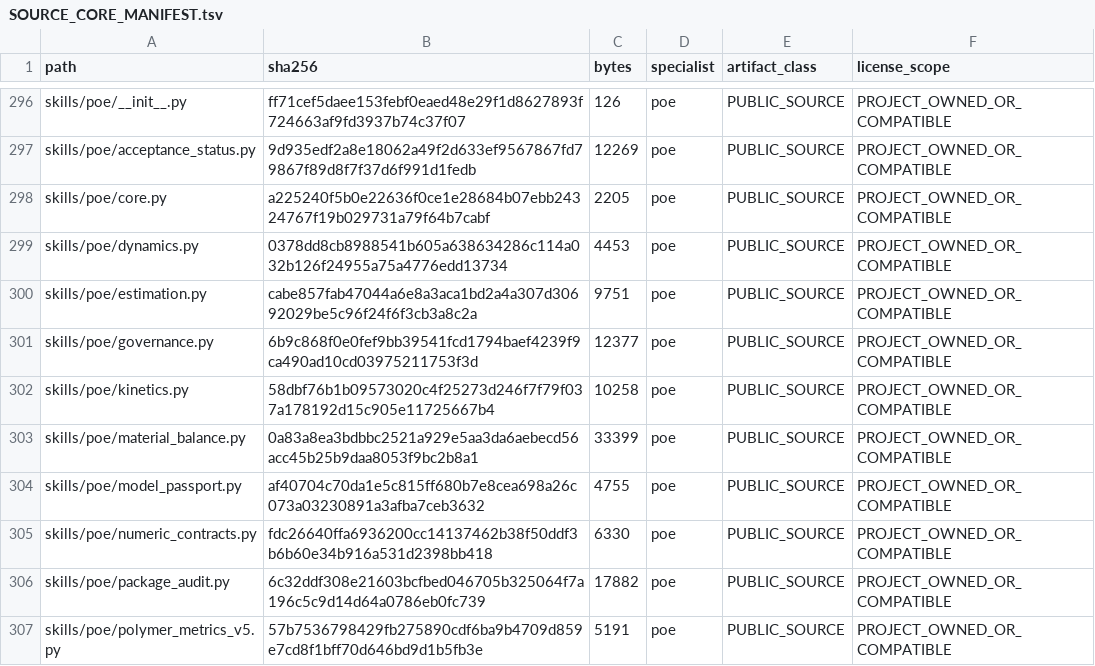
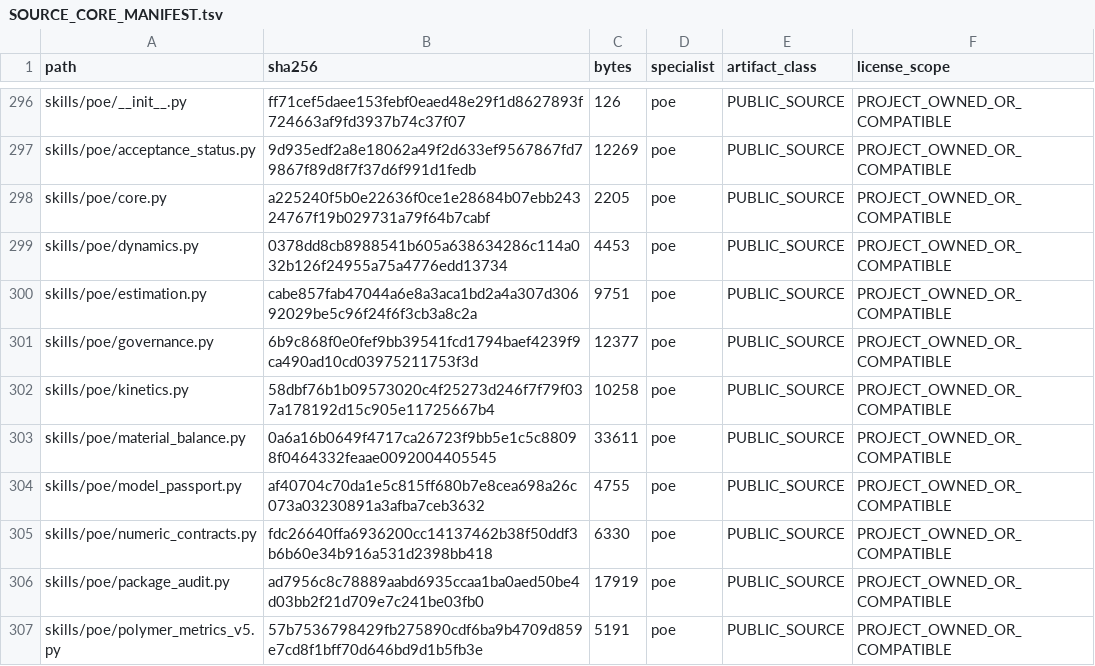
Before and after one commit to SUNHAOJUN22/TSAO-PROCESSING-SKILL, a TSV file: reports/SOURCE_CORE_MANIFEST.tsv, drawn as a sheet; only a part is shown, gaps mark what is left out; the diff covers the shown part only.

```diff
--- a/reports/SOURCE_CORE_MANIFEST.tsv
+++ b/reports/SOURCE_CORE_MANIFEST.tsv
@@ -302,6 +302,6 @@ skills/poe/governance.py	6b9c868f0e0fef9bb39541fcd1794baef4239f9ca490ad10cd03975
 skills/poe/kinetics.py	58dbf76b1b09573020c4f25273d246f7f79f037a178192d15c905e11725667b4	10258	poe	PUBLIC_SOURCE	PROJECT_OWNED_OR_COMPATIBLE
-skills/poe/material_balance.py	0a83a8ea3bdbbc2521a929e5aa3da6aebecd56acc45b25b9daa8053f9bc2b8a1	33399	poe	PUBLIC_SOURCE	PROJECT_OWNED_OR_COMPATIBLE
+skills/poe/material_balance.py	0a6a16b0649f4717ca26723f9bb5e1c5c88098f0464332feaae0092004405545	33611	poe	PUBLIC_SOURCE	PROJECT_OWNED_OR_COMPATIBLE
 skills/poe/model_passport.py	af40704c70da1e5c815ff680b7e8cea698a26c073a03230891a3afba7ceb3632	4755	poe	PUBLIC_SOURCE	PROJECT_OWNED_OR_COMPATIBLE
 skills/poe/numeric_contracts.py	fdc26640ffa6936200cc14137462b38f50ddf3b6b60e34b916a531d2398bb418	6330	poe	PUBLIC_SOURCE	PROJECT_OWNED_OR_COMPATIBLE
-skills/poe/package_audit.py	6c32ddf308e21603bcfbed046705b325064f7a196c5c9d14d64a0786eb0fc739	17882	poe	PUBLIC_SOURCE	PROJECT_OWNED_OR_COMPATIBLE
+skills/poe/package_audit.py	ad7956c8c78889aabd6935ccaa1ba0aed50be4d03bb2f21d709e7c241be03fb0	17919	poe	PUBLIC_SOURCE	PROJECT_OWNED_OR_COMPATIBLE
 skills/poe/polymer_metrics_v5.py	57b7536798429fb275890cdf6ba9b4709d859e7cd8f1bff70d646bd9d1b5fb3e	5191	poe	PUBLIC_SOURCE	PROJECT_OWNED_OR_COMPATIBLE
```
Also changed, not shown: 8 added rows and 38 edited cells elsewhere in this file, reports/SOURCE_ACCEPTANCE_OVERLAY.tsv, 7 other files.
